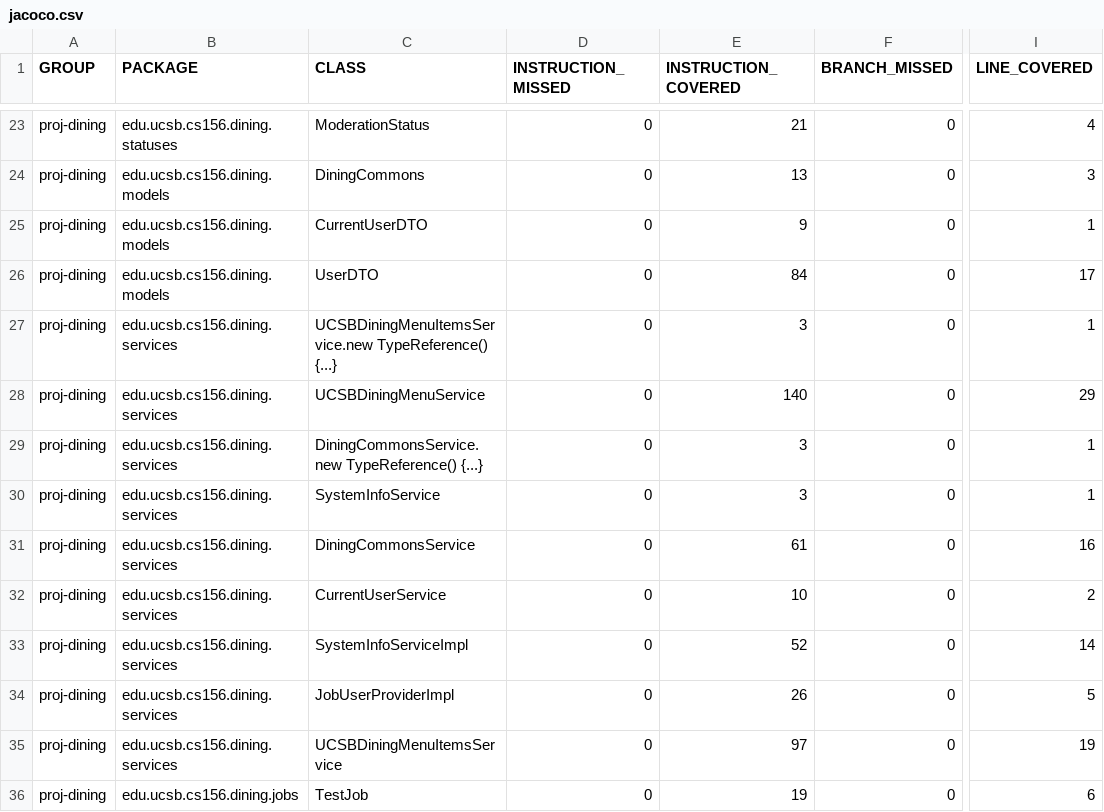
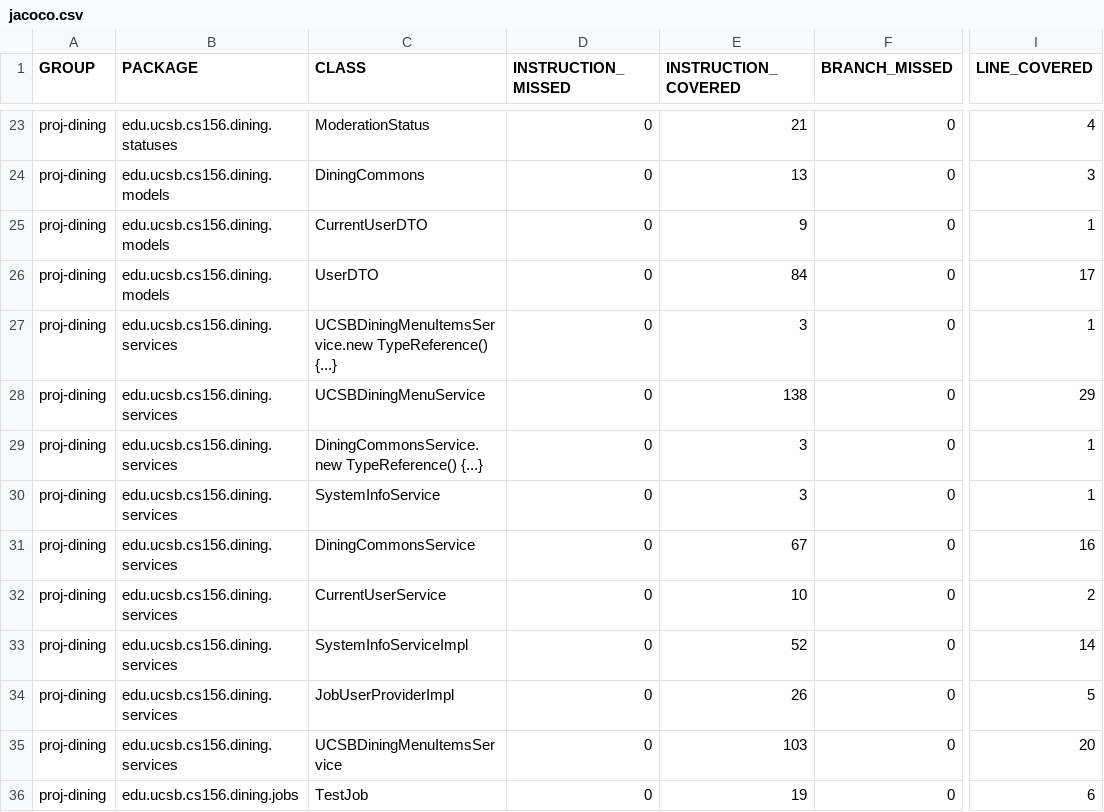
Before and after one commit to ucsb-cs156/proj-dining, a CSV file: jacoco/jacoco.csv, drawn as a sheet; only a part is shown, gaps mark what is left out; the diff names each change by its address in the sheet, - before the commit and + after, or states it on an @@ line.

```diff
--- a/jacoco/jacoco.csv
+++ b/jacoco/jacoco.csv
-E28 (INSTRUCTION_COVERED): 140
+E28 (INSTRUCTION_COVERED): 138
-E31 (INSTRUCTION_COVERED): 61
+E31 (INSTRUCTION_COVERED): 67
-E35 (INSTRUCTION_COVERED): 97
+E35 (INSTRUCTION_COVERED): 103
-I35 (LINE_COVERED): 19
+I35 (LINE_COVERED): 20
```
Also changed, not shown: 13 other files.
